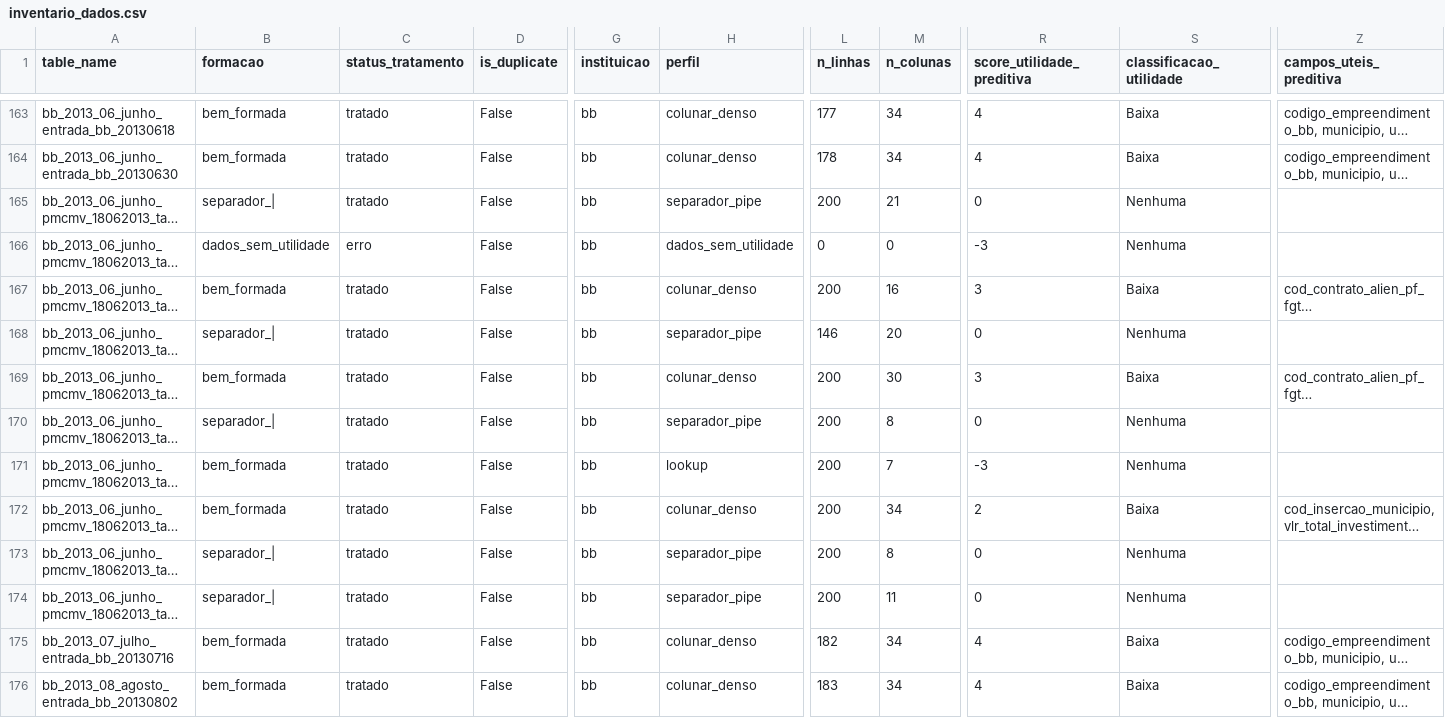
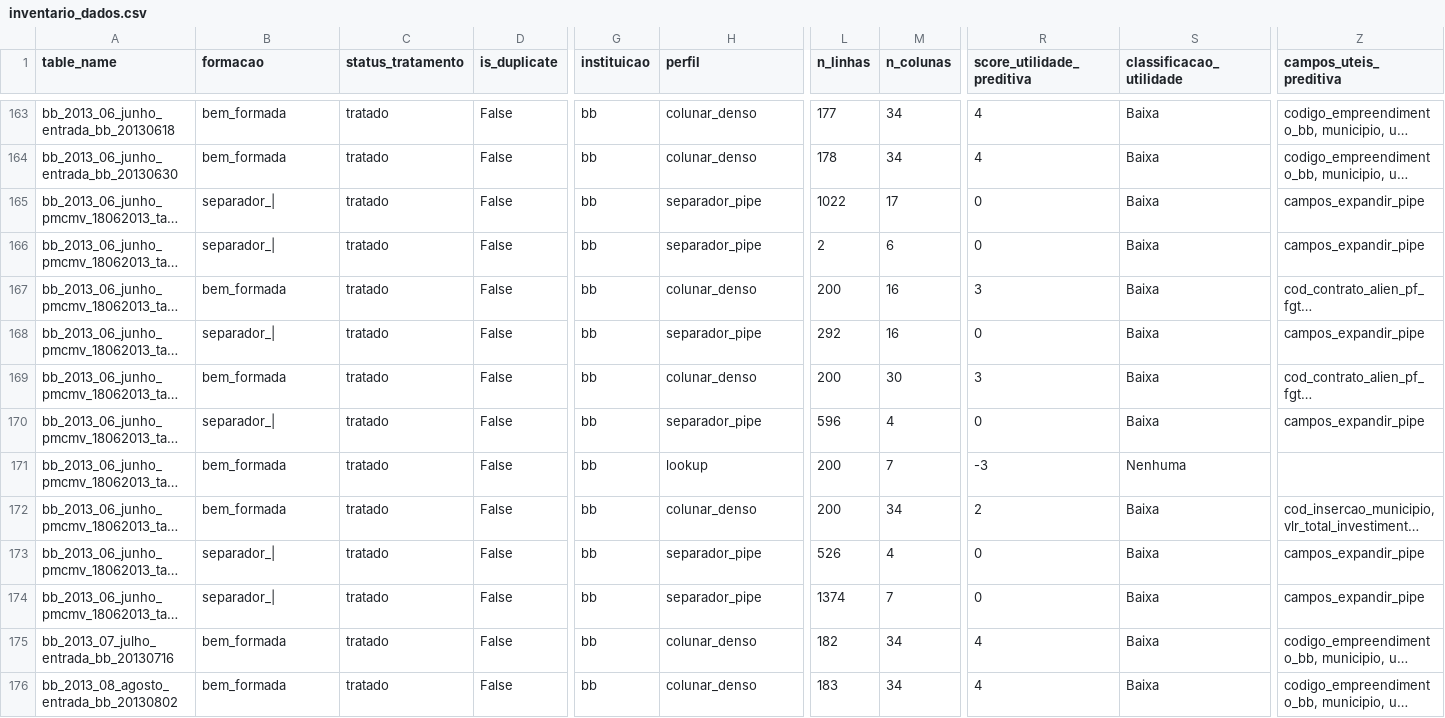
Before and after one commit to GovHub-br/data-application-cidades, a CSV file: data-science/dados-historicos-tratamento/data/inventario_dados.csv, drawn as a sheet; only a part is shown, gaps mark what is left out; long unchanged cells end in …; the diff names each change by its address in the sheet, - before the commit and + after, or states it on an @@ line.

```diff
--- a/data-science/dados-historicos-tratamento/data/inventario_dados.csv
+++ b/data-science/dados-historicos-tratamento/data/inventario_dados.csv
-L165 (n_linhas): 200
+L165 (n_linhas): 1022
-M165 (n_colunas): 21
+M165 (n_colunas): 17
-S165:S166 (classificacao_utilidade): Nenhuma
+S165:S166 (classificacao_utilidade): Baixa
-Z165:Z166 (campos_uteis_preditiva): (empty)
+Z165:Z166 (campos_uteis_preditiva): campos_expandir_pipe
-B166 (formacao): dados_sem_utilidade
+B166 (formacao): separador_|
-C166 (status_tratamento): erro
+C166 (status_tratamento): tratado
-H166 (perfil): dados_sem_utilidade
+H166 (perfil): separador_pipe
-L166 (n_linhas): 0
+L166 (n_linhas): 2
-M166 (n_colunas): 0
+M166 (n_colunas): 6
-R166 (score_utilidade_preditiva): -3
+R166 (score_utilidade_preditiva): 0
-L168 (n_linhas): 146
+L168 (n_linhas): 292
-M168 (n_colunas): 20
+M168 (n_colunas): 16
-S168 (classificacao_utilidade): Nenhuma
+S168 (classificacao_utilidade): Baixa
-Z168 (campos_uteis_preditiva): (empty)
+Z168 (campos_uteis_preditiva): campos_expandir_pipe
-L170 (n_linhas): 200
+L170 (n_linhas): 596
-M170 (n_colunas): 8
+M170 (n_colunas): 4
-S170 (classificacao_utilidade): Nenhuma
+S170 (classificacao_utilidade): Baixa
-Z170 (campos_uteis_preditiva): (empty)
+Z170 (campos_uteis_preditiva): campos_expandir_pipe
-L173 (n_linhas): 200
+L173 (n_linhas): 526
-M173 (n_colunas): 8
+M173 (n_colunas): 4
-S173:S174 (classificacao_utilidade): Nenhuma
+S173:S174 (classificacao_utilidade): Baixa
-Z173:Z174 (campos_uteis_preditiva): (empty)
+Z173:Z174 (campos_uteis_preditiva): campos_expandir_pipe
-L174 (n_linhas): 200
+L174 (n_linhas): 1374
-M174 (n_colunas): 11
+M174 (n_colunas): 7
```
Also changed, not shown: data-science/dados-historicos-tratamento/docs/evidencias/revisao-classificacao-issue-96/amostras_disponibilidade_pandas.csv, data-science/dados-historicos-tratamento/docs/evidencias/revisao-classificacao-issue-96/auditoria_classificacao_completa_pandas.csv, 27 other files.
